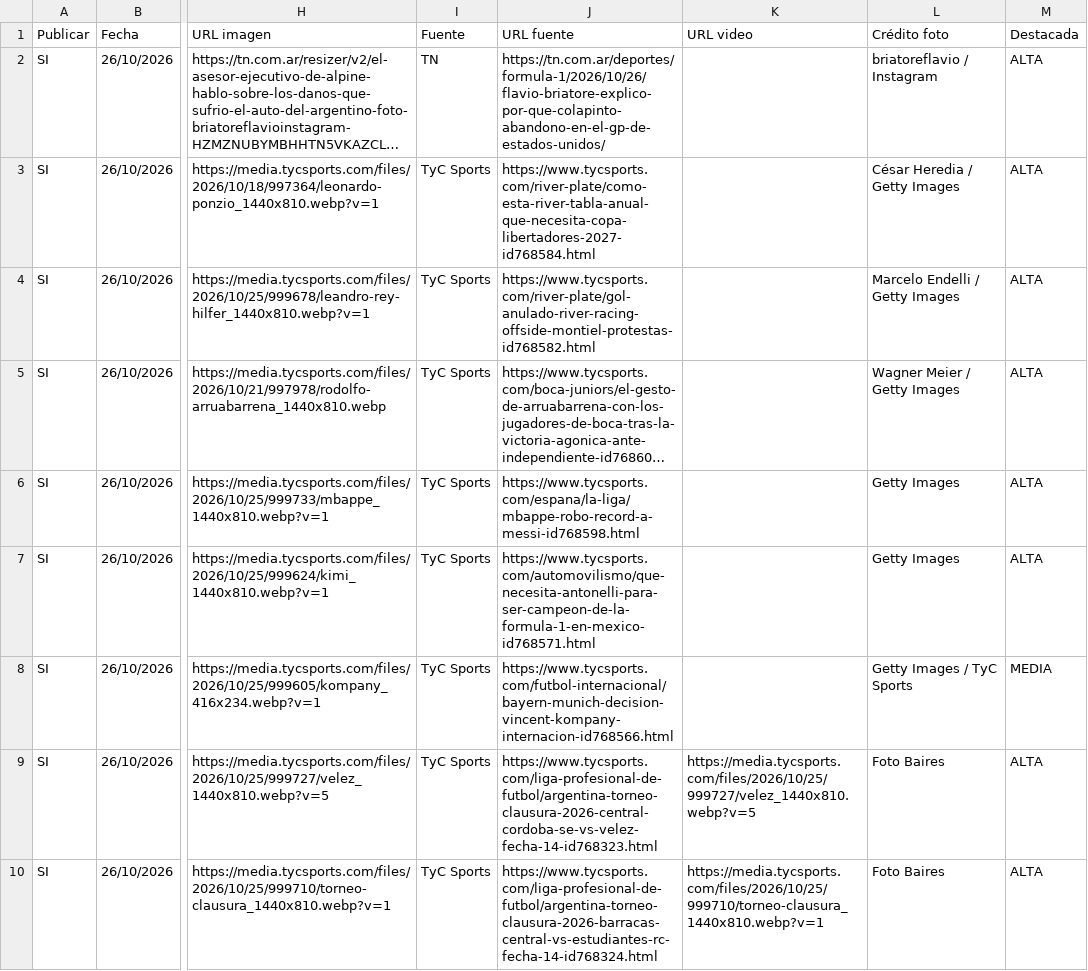
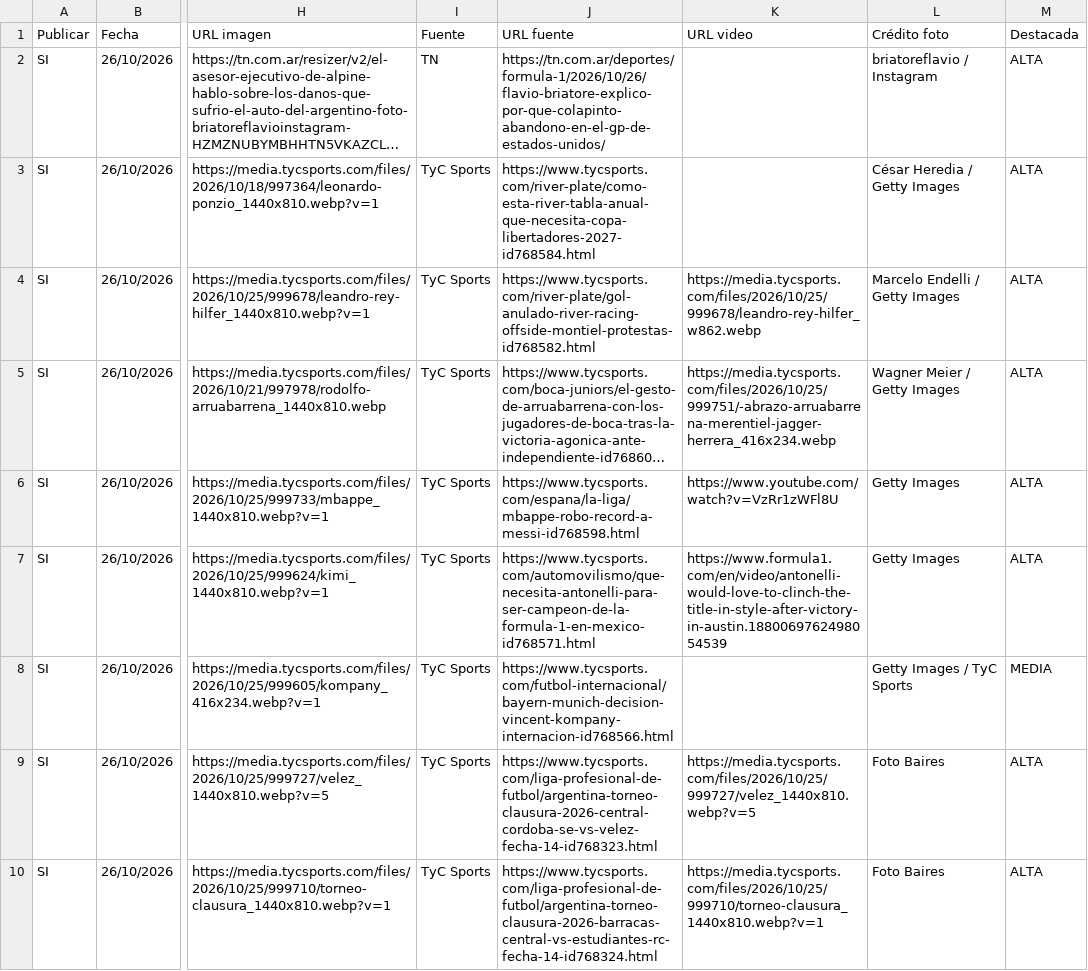
Before and after one commit to RanaMatiusTV/RanaSports, a CSV file: assets/news-days/2026-10-26.csv, drawn as a sheet; only a part is shown, gaps mark what is left out; long unchanged cells end in …; the diff names each change by its address in the sheet, - before the commit and + after, or states it on an @@ line.

```diff
--- a/assets/news-days/2026-10-26.csv
+++ b/assets/news-days/2026-10-26.csv
-K4 (URL video): (empty)
+K4 (URL video): https://media.tycsports.com/files/2026/10/25/999678/leandro-rey-hilfer_w862.webp
-K5 (URL video): (empty)
+K5 (URL video): https://media.tycsports.com/files/2026/10/25/999751/-abrazo-arruabarrena-merentiel-jagger-herrera_416x234.webp
-K6 (URL video): (empty)
+K6 (URL video): https://www.youtube.com/watch?v=VzRr1zWFl8U
-K7 (URL video): (empty)
+K7 (URL video): https://www.formula1.com/en/video/antonelli-would-love-to-clinch-the-title-in-style-after-victory-in-austin.1880069762498054539
```
Also changed, not shown: assets/news-live.csv, 5 other files.
